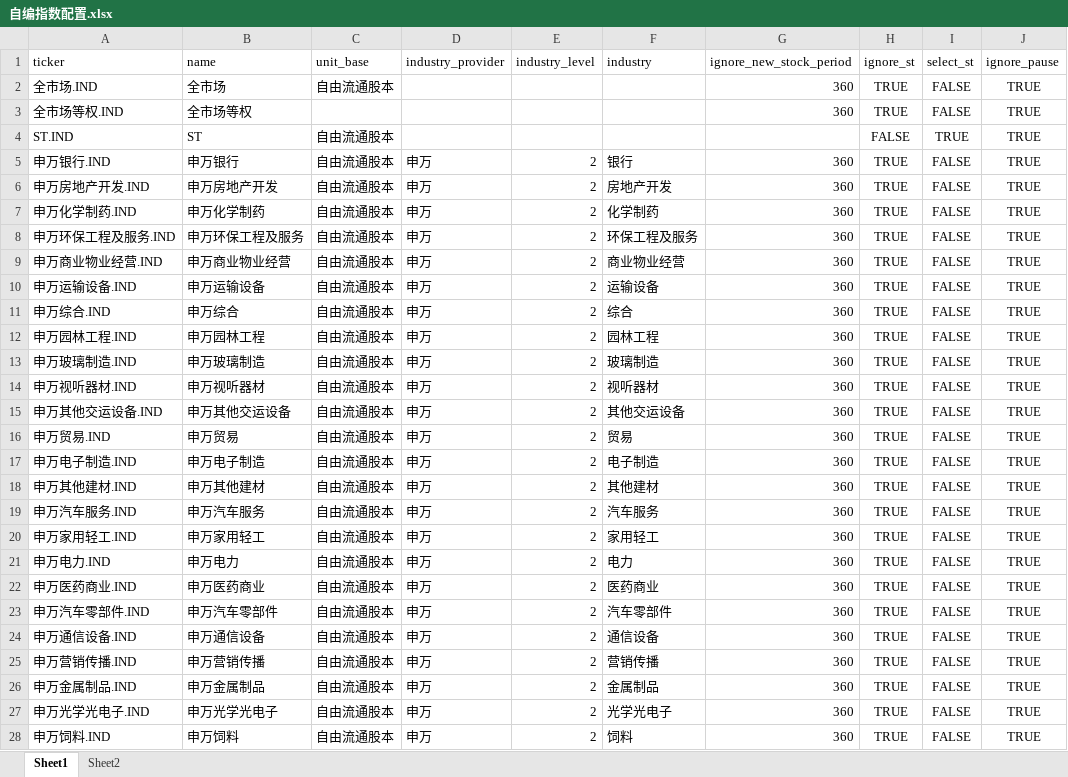
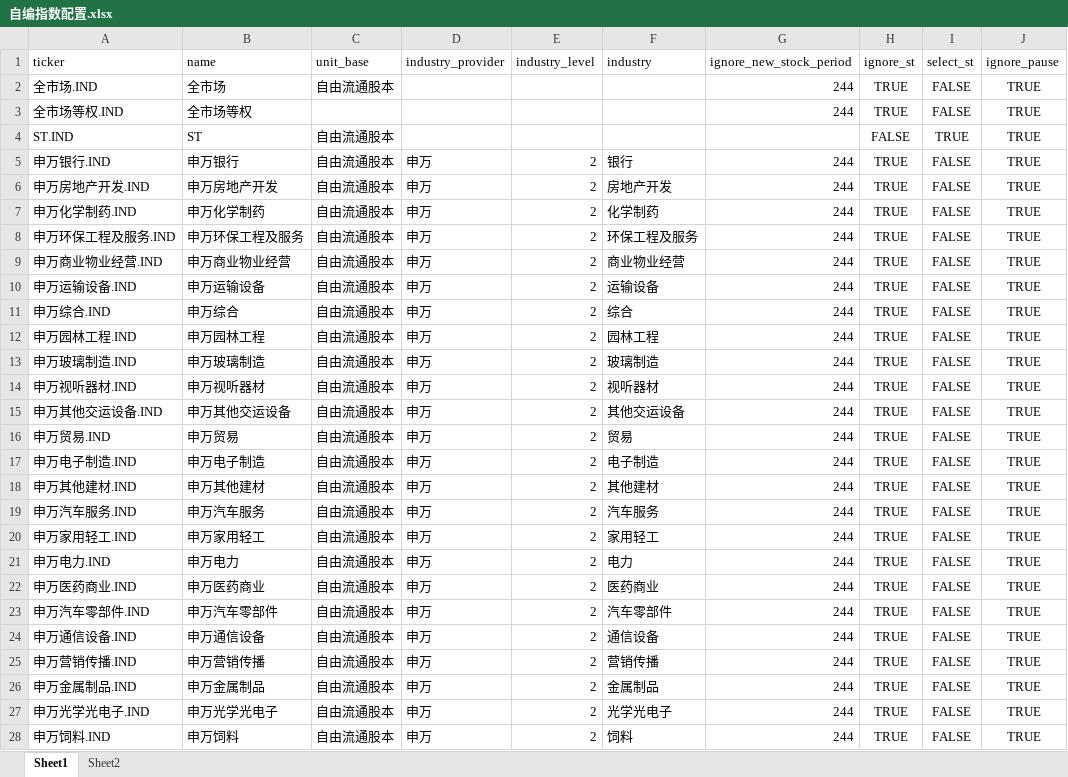
Before and after one commit to jicewarwick/AShareData, an Excel workbook: AShareData/data/自编指数配置.xlsx, sheet Sheet1, drawn as a sheet; only a part is shown; values as stored, in another font and other column widths than the file's, no borders; the diff covers the shown part only; the diff names each change by its address in the sheet, - before the commit and + after, or states it on an @@ line.

```diff
--- a/AShareData/data/自编指数配置.xlsx (sheet Sheet1)
+++ b/AShareData/data/自编指数配置.xlsx (sheet Sheet1)
-G2:G3 (ignore_new_stock_period): 360
+G2:G3 (ignore_new_stock_period): 244
-G5:G28 (ignore_new_stock_period): 360
+G5:G28 (ignore_new_stock_period): 244
```
Also changed, not shown: 79 edited cells elsewhere in this sheet, 1 other file.
